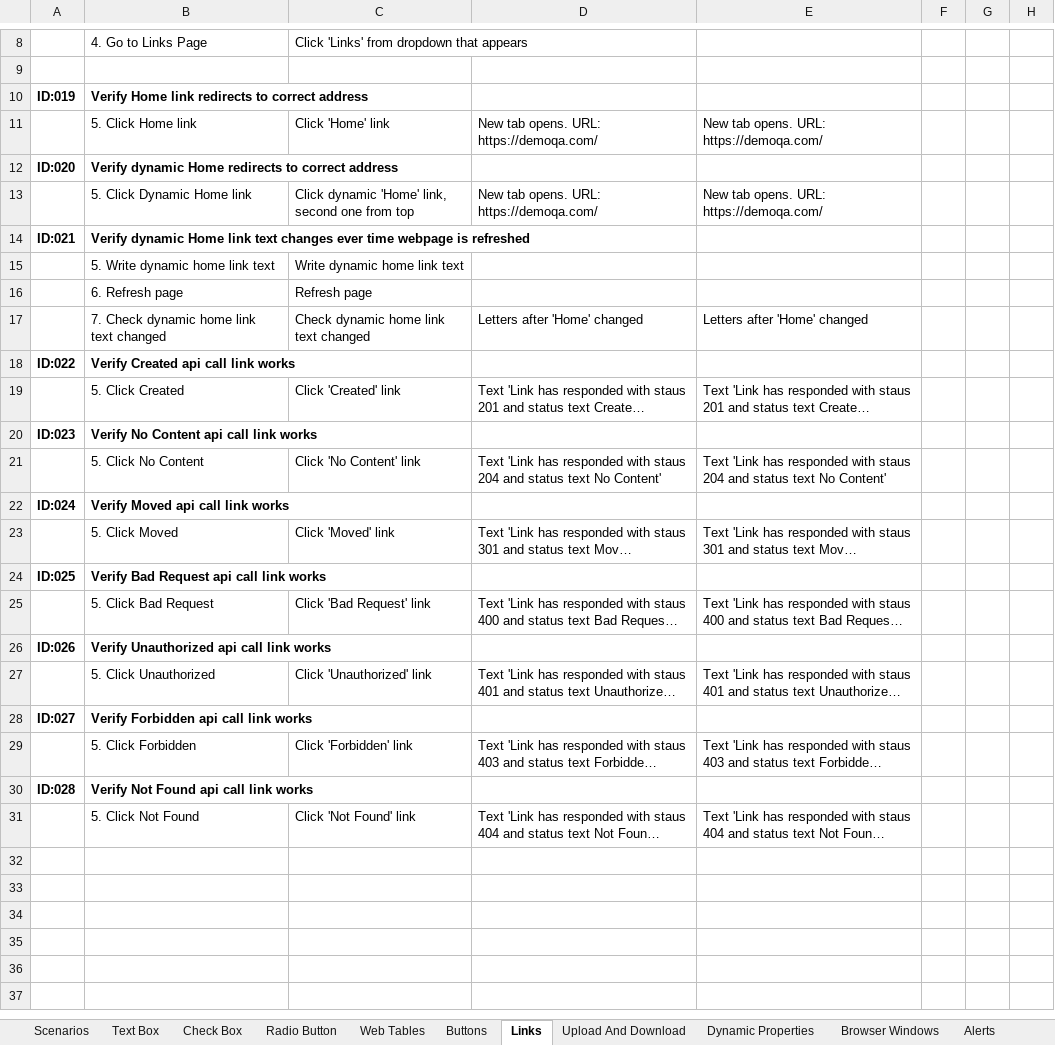
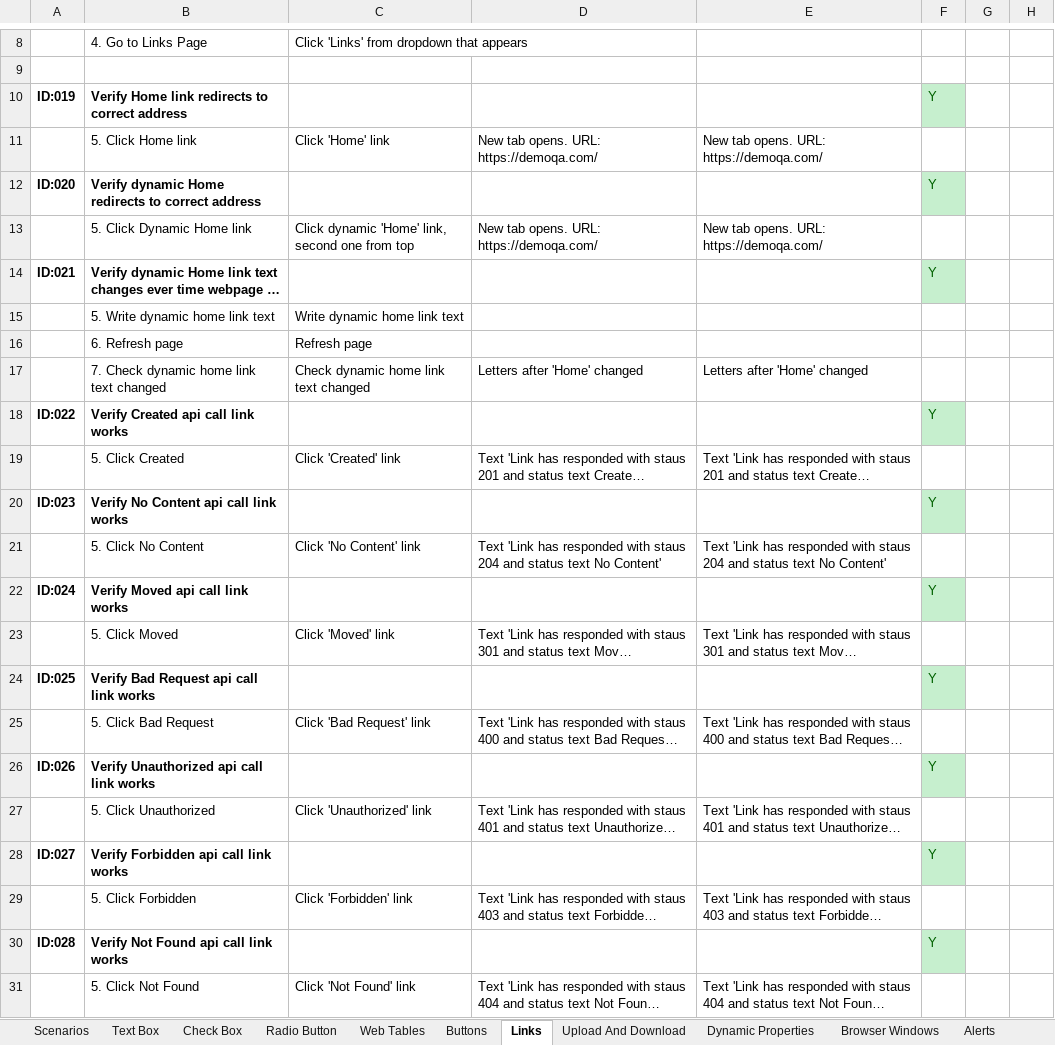
Before and after one commit to shadyqwer/ITBC_Project_MilosStamenkovic, an Excel workbook: Manual-Bugs-API/ITBC_Project_testCases.xlsx, sheet Links, drawn as a sheet; only a part is shown, gaps mark what is left out; long unchanged cells end in …; values as stored, in another font and other column widths than the file's, no borders; the diff names each change by its address in the sheet, - before the commit and + after, or states it on an @@ line.

```diff
--- a/Manual-Bugs-API/ITBC_Project_testCases.xlsx (sheet Links)
+++ b/Manual-Bugs-API/ITBC_Project_testCases.xlsx (sheet Links)
-F10: (empty)
+F10: Y
-F10 fill: none
+F10 fill: #C6EFCE
-F12: (empty)
+F12: Y
-F12 fill: none
+F12 fill: #C6EFCE
-F14: (empty)
+F14: Y
-F14 fill: none
+F14 fill: #C6EFCE
-F18: (empty)
+F18: Y
-F18 fill: none
+F18 fill: #C6EFCE
-F20: (empty)
+F20: Y
-F20 fill: none
+F20 fill: #C6EFCE
-F22: (empty)
+F22: Y
-F22 fill: none
+F22 fill: #C6EFCE
-F24: (empty)
+F24: Y
-F24 fill: none
+F24 fill: #C6EFCE
-F26: (empty)
+F26: Y
-F26 fill: none
+F26 fill: #C6EFCE
-F28: (empty)
+F28: Y
-F28 fill: none
+F28 fill: #C6EFCE
-F30: (empty)
+F30: Y
-F30 fill: none
+F30 fill: #C6EFCE
```
Also changed, not shown: sheet Check Box, sheet Alerts, sheet Buttons, sheet Browser Windows, sheet Radio Button, sheet Dynamic Properties, 5 more sheets.
